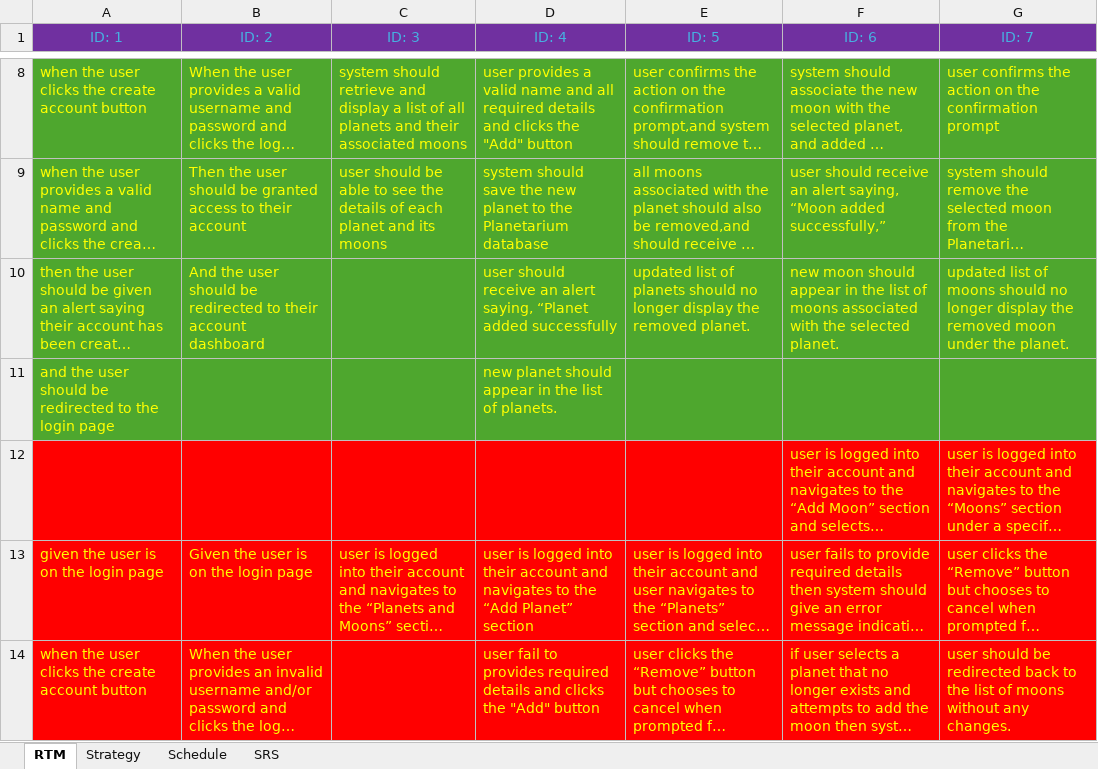
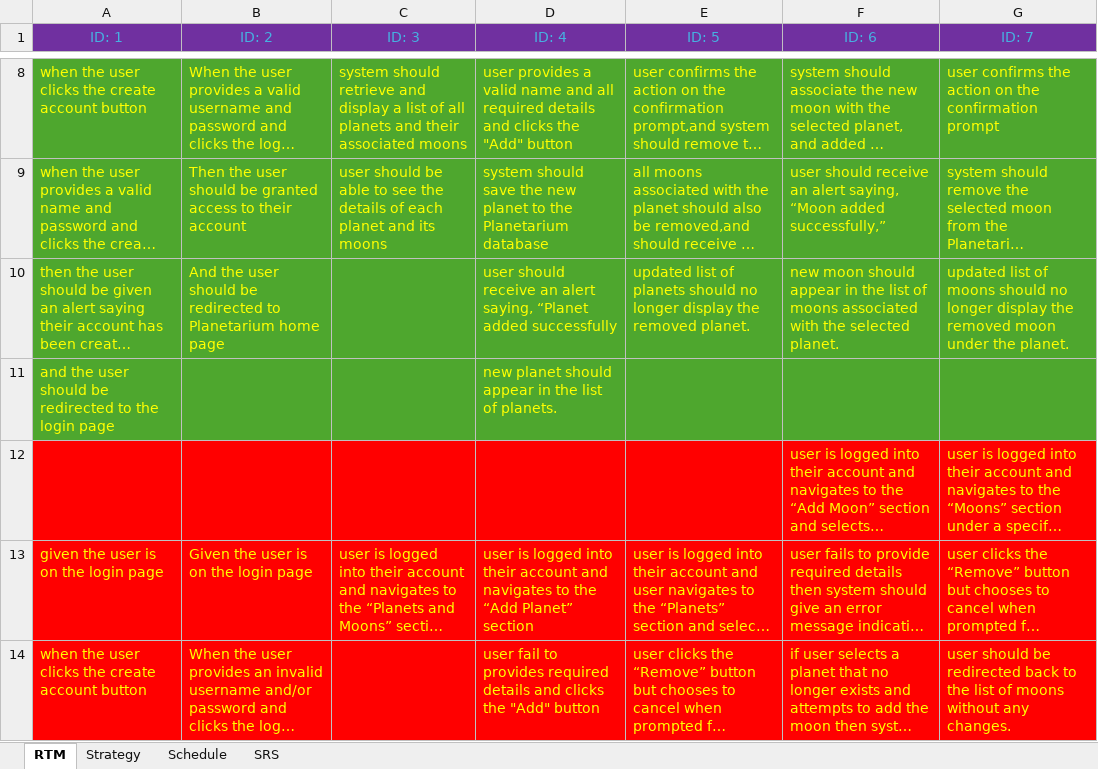
Before and after one commit to light1804/Project_Planetarium, an Excel workbook: Project RTM.xlsx, sheet RTM, drawn as a sheet; only a part is shown, gaps mark what is left out; long unchanged cells end in …; values as stored, in another font and other column widths than the file's, no borders; the diff covers the shown part only; the diff names each change by its address in the sheet, - before the commit and + after, or states it on an @@ line.

```diff
--- a/Project RTM.xlsx (sheet RTM)
+++ b/Project RTM.xlsx (sheet RTM)
-B10 (ID: 2): …redirected to their account dashboard
+B10 (ID: 2): …redirected to Planetarium home page
```
Also changed, not shown: 1 edited cell elsewhere in this sheet, sheet Strategy, sheet Schedule, 1 other file.
